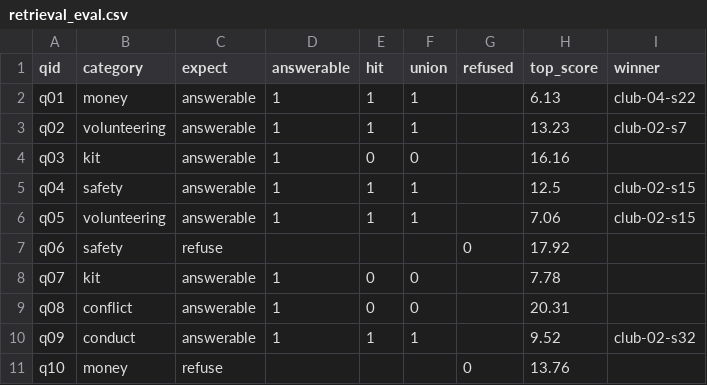
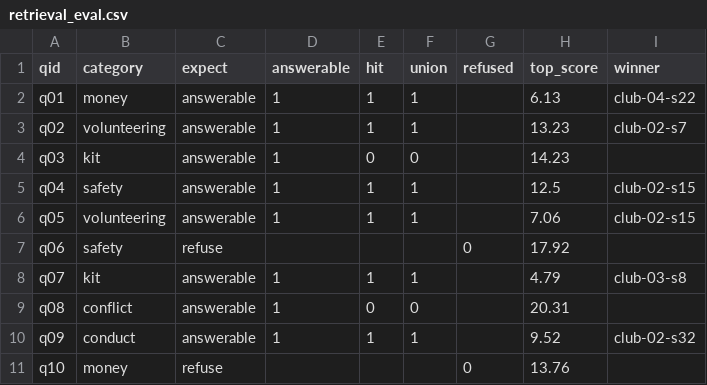
Before and after one commit to GTavarez/huskies-ai, a CSV file: out/retrieval_eval.csv, drawn as a sheet; only a part is shown; the diff covers the shown part only.

Commit message:
Week 8: club scoping kept, oversized-record split reverted
Scoping each question's search to its own club takes BM25 from 15/30 to 19/30
and club-03 from 2/6 to 4/6 - it was competing against 141 records when only
23 are its own, and 48 of those are a generic introduction guide that answers
no question at all. Nothing got worse, which also checks the document labels.

Scoped, hybrid falls one behind embeddings alone (24/30 vs 25/30): RRF
rescues one question and drops two, both paraphrase. One question out of
thirty is inside this set's noise, so it is recorded as an observation, not
a verdict on which ranker ships.

The oversized-record split was built, measured and reverted. club-02's
records average 1,370 characters against 426-637 elsewhere and nine of eleven
remaining misses were its, so size looked like the cause. Splitting took the
corpus to 200 records and moved club-02 not at all - 6/13 before and after -
while embeddings, hybrid and correct refusals each lost one. club-02 holds 13
of 30 questions, so it would have topped the miss list regardless. Its misses
are rains/lightning, wear/turf shoes, coach/SAY Soccer volunteer form.
Paraphrase, which re-chunking cannot touch. Kept behind a disabled flag.

Predictions this week: 2 of 6, over-estimating every time.

```diff
--- a/out/retrieval_eval.csv
+++ b/out/retrieval_eval.csv
@@ -3,3 +3,3 @@ q01,money,answerable,1,1,1,,6.13,club-04-s22
 q02,volunteering,answerable,1,1,1,,13.23,club-02-s7
-q03,kit,answerable,1,0,0,,16.16,
+q03,kit,answerable,1,0,0,,14.23,
 q04,safety,answerable,1,1,1,,12.5,club-02-s15
@@ -7,3 +7,3 @@ q05,volunteering,answerable,1,1,1,,7.06,club-02-s15
 q06,safety,refuse,,,,0,17.92,
-q07,kit,answerable,1,0,0,,7.78,
+q07,kit,answerable,1,1,1,,4.79,club-03-s8
 q08,conflict,answerable,1,0,0,,20.31,
```
Also changed, not shown: 15 edited cells elsewhere in this file, 4 other files.
